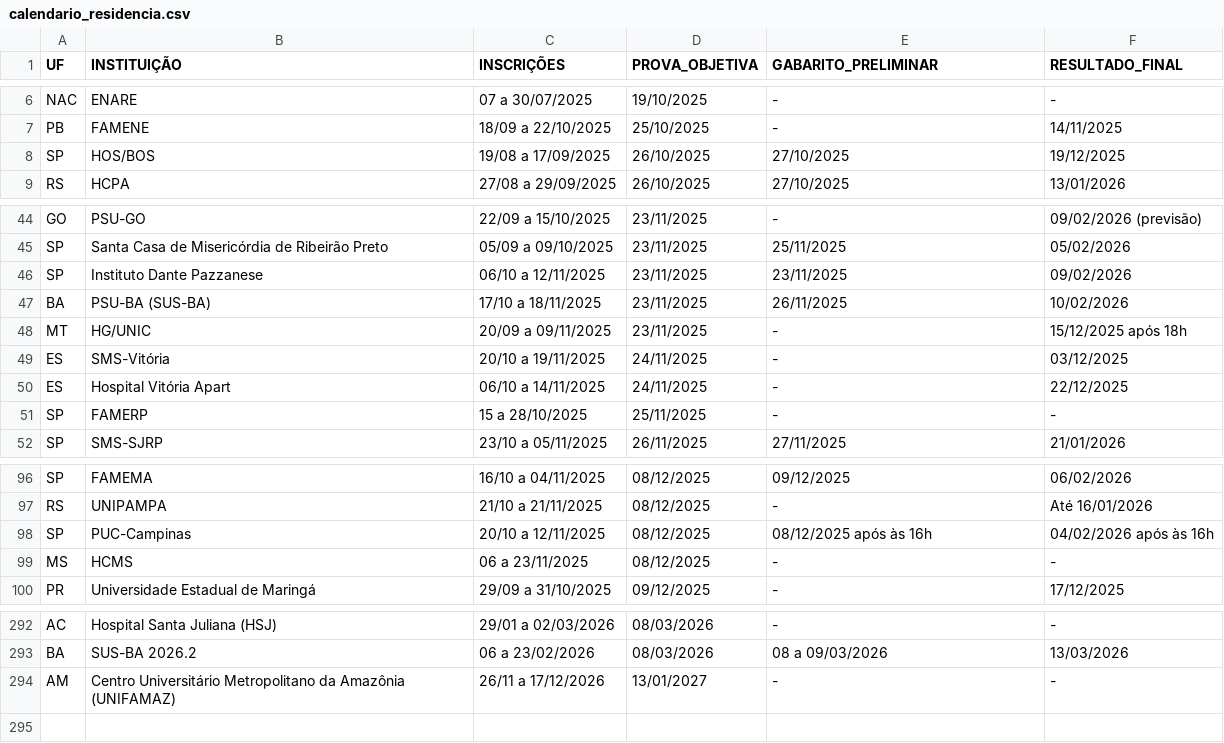
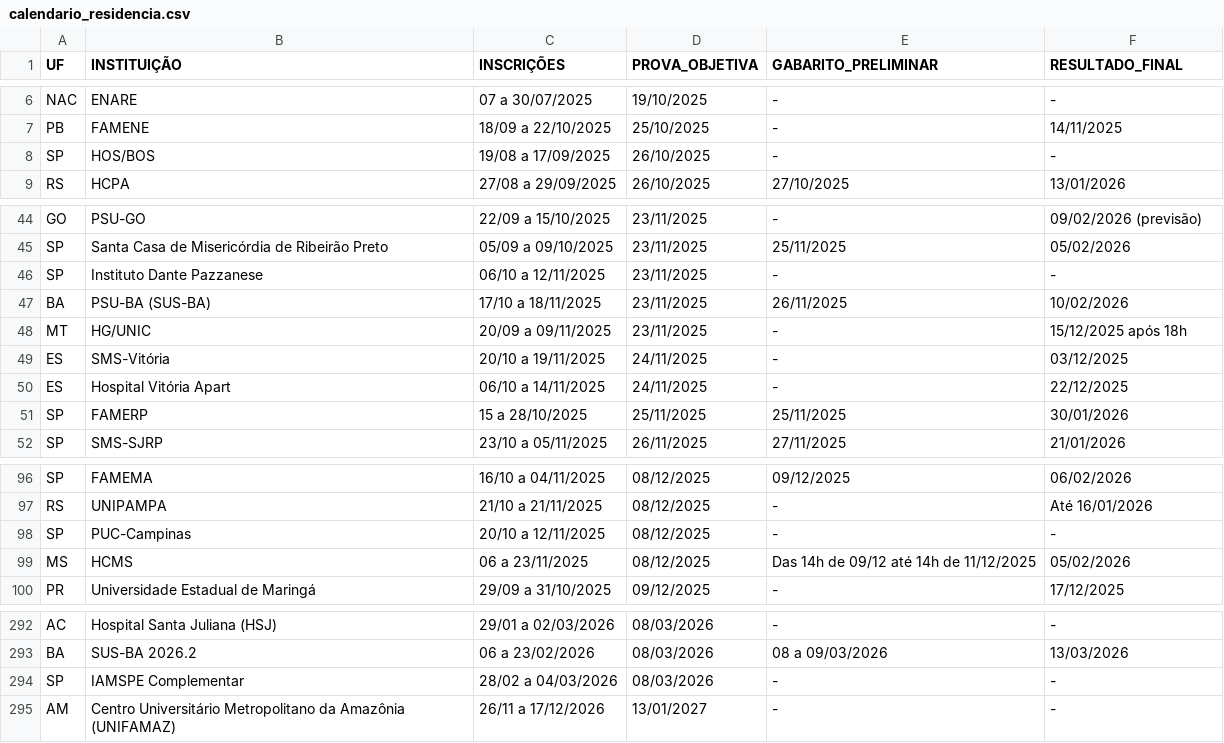
Before and after one commit to cadeteafya/calendario-provas, a CSV file: data/calendario_residencia.csv, drawn as a sheet; only a part is shown, gaps mark what is left out.

```diff
--- a/data/calendario_residencia.csv
+++ b/data/calendario_residencia.csv
@@ -7,3 +7,3 @@ NAC,ENARE,07 a 30/07/2025,19/10/2025,-,-
 PB,FAMENE,18/09 a 22/10/2025,25/10/2025,-,14/11/2025
-SP,HOS/BOS,19/08 a 17/09/2025,26/10/2025,27/10/2025,19/12/2025
+SP,HOS/BOS,19/08 a 17/09/2025,26/10/2025,-,-
 RS,HCPA,27/08 a 29/09/2025,26/10/2025,27/10/2025,13/01/2026
@@ -45,3 +45,3 @@ GO,PSU-GO,22/09 a 15/10/2025,23/11/2025,-,09/02/2026 (previsão)
 SP,Santa Casa de Misericórdia de Ribeirão Preto,05/09 a 09/10/2025,23/11/2025,25/11/2025,05/02/2026
-SP,Instituto Dante Pazzanese,06/10 a 12/11/2025,23/11/2025,23/11/2025,09/02/2026
+SP,Instituto Dante Pazzanese,06/10 a 12/11/2025,23/11/2025,-,-
 BA,PSU-BA (SUS-BA),17/10 a 18/11/2025,23/11/2025,26/11/2025,10/02/2026
@@ -50,3 +50,3 @@ ES,SMS-Vitória,20/10 a 19/11/2025,24/11/2025,-,03/12/2025
 ES,Hospital Vitória Apart,06/10 a 14/11/2025,24/11/2025,-,22/12/2025
-SP,FAMERP,15 a 28/10/2025,25/11/2025,-,-
+SP,FAMERP,15 a 28/10/2025,25/11/2025,25/11/2025,30/01/2026
 SP,SMS-SJRP,23/10 a 05/11/2025,26/11/2025,27/11/2025,21/01/2026
@@ -97,4 +97,4 @@ SP,FAMEMA,16/10 a 04/11/2025,08/12/2025,09/12/2025,06/02/2026
 RS,UNIPAMPA,21/10 a 21/11/2025,08/12/2025,-,Até 16/01/2026
-SP,PUC-Campinas,20/10 a 12/11/2025,08/12/2025,08/12/2025 após às 16h,04/02/2026 após às 16h
-MS,HCMS,06 a 23/11/2025,08/12/2025,-,-
+SP,PUC-Campinas,20/10 a 12/11/2025,08/12/2025,-,-
+MS,HCMS,06 a 23/11/2025,08/12/2025,Das 14h de 09/12 até 14h de 11/12/2025,05/02/2026
 PR,Universidade Estadual de Maringá,29/09 a 31/10/2025,09/12/2025,-,17/12/2025
@@ -293,2 +293,3 @@ AC,Hospital Santa Juliana (HSJ),29/01 a 02/03/2026,08/03/2026,-,-
 BA,SUS-BA 2026.2,06 a 23/02/2026,08/03/2026,08 a 09/03/2026,13/03/2026
+SP,IAMSPE Complementar,28/02 a 04/03/2026,08/03/2026,-,-
 AM,Centro Universitário Metropolitano da Amazônia (UNIFAMAZ),26/11 a 17/12/2026,13/01/2027,-,-
```
Also changed, not shown: 2 other files.
